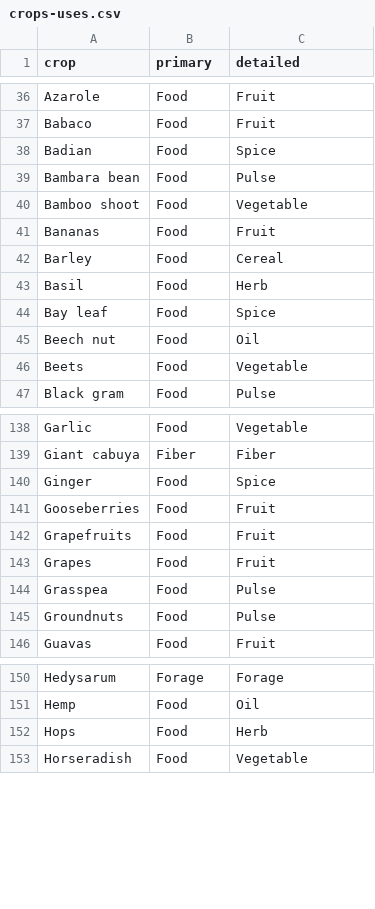
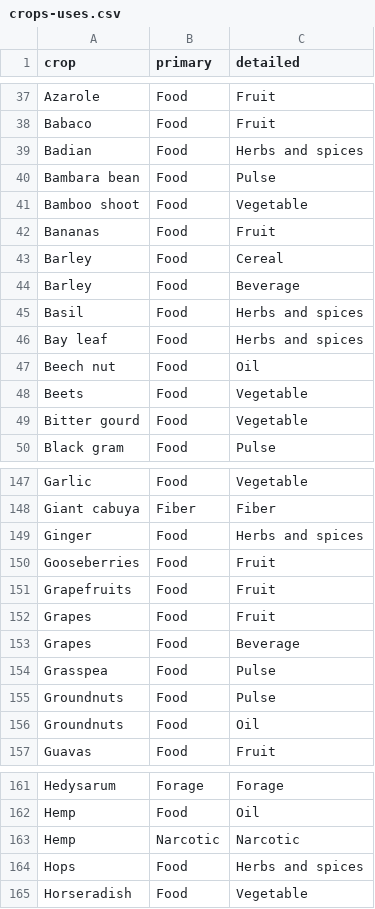
Before and after one commit to CIAT-DAPA/PlantTreatyInterdependence, a CSV file: src/R/conf/crops-uses.csv, drawn as a sheet; only a part is shown, gaps mark what is left out; the diff covers the shown part only.

```diff
--- a/src/R/conf/crops-uses.csv
+++ b/src/R/conf/crops-uses.csv
@@ -37,3 +38,3 @@ Azarole,Food,Fruit
 Babaco,Food,Fruit
-Badian,Food,Spice
+Badian,Food,Herbs and spices
 Bambara bean,Food,Pulse
@@ -42,6 +43,8 @@ Bananas,Food,Fruit
 Barley,Food,Cereal
-Basil,Food,Herb
-Bay leaf,Food,Spice
+Barley,Food,Beverage
+Basil,Food,Herbs and spices
+Bay leaf,Food,Herbs and spices
 Beech nut,Food,Oil
 Beets,Food,Vegetable
+Bitter gourd,Food,Vegetable
 Black gram,Food,Pulse
@@ -139,3 +148,3 @@ Garlic,Food,Vegetable
 Giant cabuya,Fiber,Fiber
-Ginger,Food,Spice
+Ginger,Food,Herbs and spices
 Gooseberries,Food,Fruit
@@ -143,4 +152,6 @@ Grapefruits,Food,Fruit
 Grapes,Food,Fruit
+Grapes,Food,Beverage
 Grasspea,Food,Pulse
 Groundnuts,Food,Pulse
+Groundnuts,Food,Oil
 Guavas,Food,Fruit
@@ -151,3 +162,4 @@ Hedysarum,Forage,Forage
 Hemp,Food,Oil
-Hops,Food,Herb
+Hemp,Narcotic,Narcotic
+Hops,Food,Herbs and spices
 Horseradish,Food,Vegetable
```
Also changed, not shown: 12 added rows and 29 edited cells elsewhere in this file, src/R/conf/crops.csv, 2 other files.
